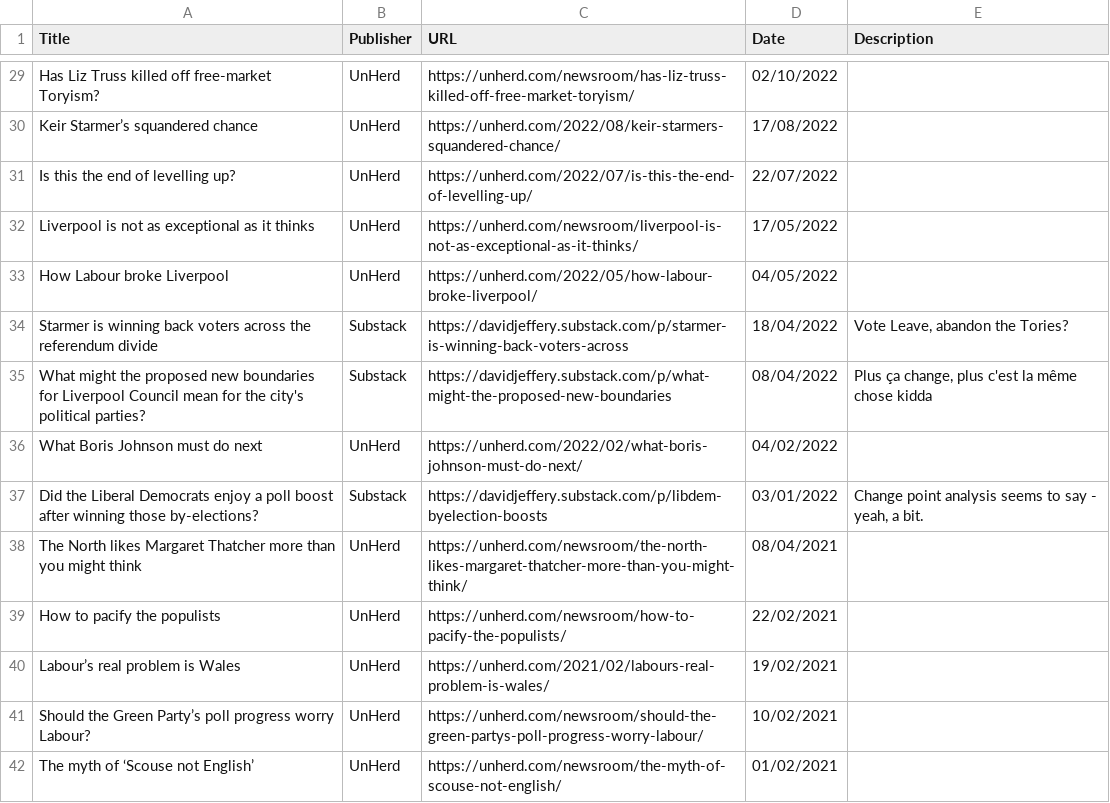
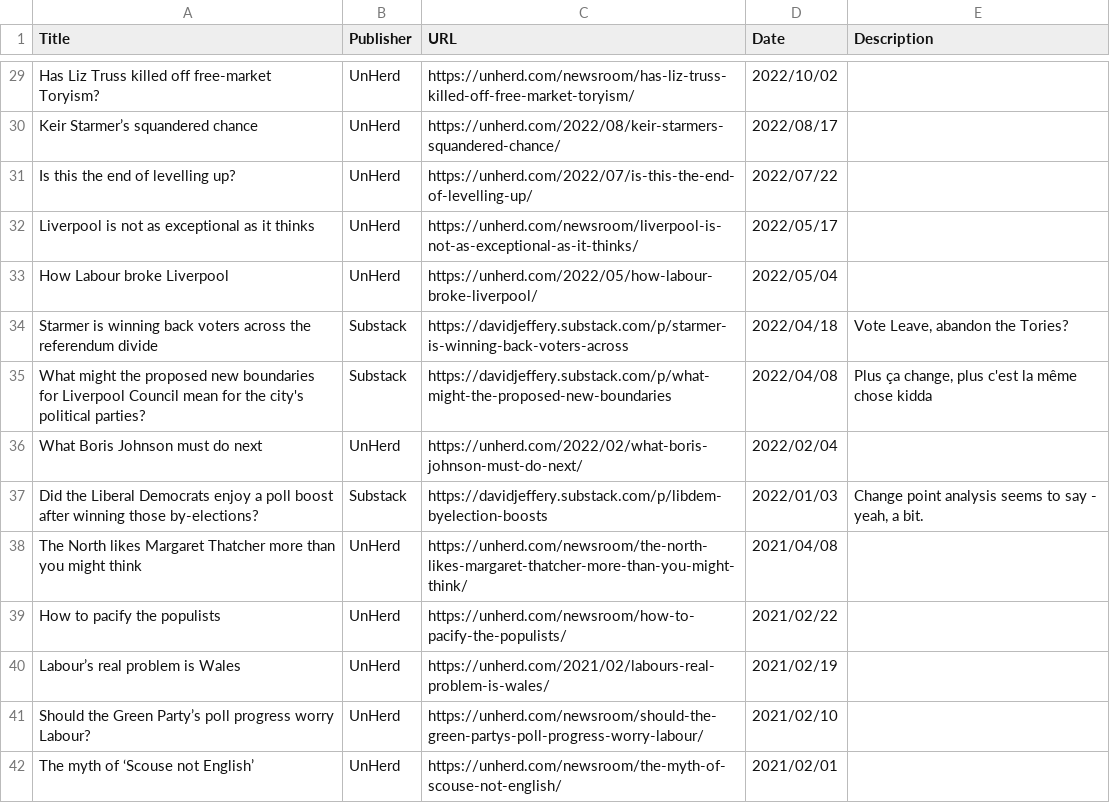
Before and after one commit to davidjeffery/Website, a CSV file: assets/media-publications.csv, drawn as a sheet; only a part is shown, gaps mark what is left out; the diff covers the shown part only; the diff names each change by its address in the sheet, - before the commit and + after, or states it on an @@ line.

```diff
--- a/assets/media-publications.csv
+++ b/assets/media-publications.csv
-D29 (Date): 02/10/2022
+D29 (Date): 2022/10/02
-D30 (Date): 17/08/2022
+D30 (Date): 2022/08/17
-D31 (Date): 22/07/2022
+D31 (Date): 2022/07/22
-D32 (Date): 17/05/2022
+D32 (Date): 2022/05/17
-D33 (Date): 04/05/2022
+D33 (Date): 2022/05/04
-D34 (Date): 18/04/2022
+D34 (Date): 2022/04/18
-D35 (Date): 08/04/2022
+D35 (Date): 2022/04/08
-D36 (Date): 04/02/2022
+D36 (Date): 2022/02/04
-D37 (Date): 03/01/2022
+D37 (Date): 2022/01/03
-D38 (Date): 08/04/2021
+D38 (Date): 2021/04/08
-D39 (Date): 22/02/2021
+D39 (Date): 2021/02/22
-D40 (Date): 19/02/2021
+D40 (Date): 2021/02/19
-D41 (Date): 10/02/2021
+D41 (Date): 2021/02/10
-D42 (Date): 01/02/2021
+D42 (Date): 2021/02/01
```
Also changed, not shown: 40 edited cells elsewhere in this file.
